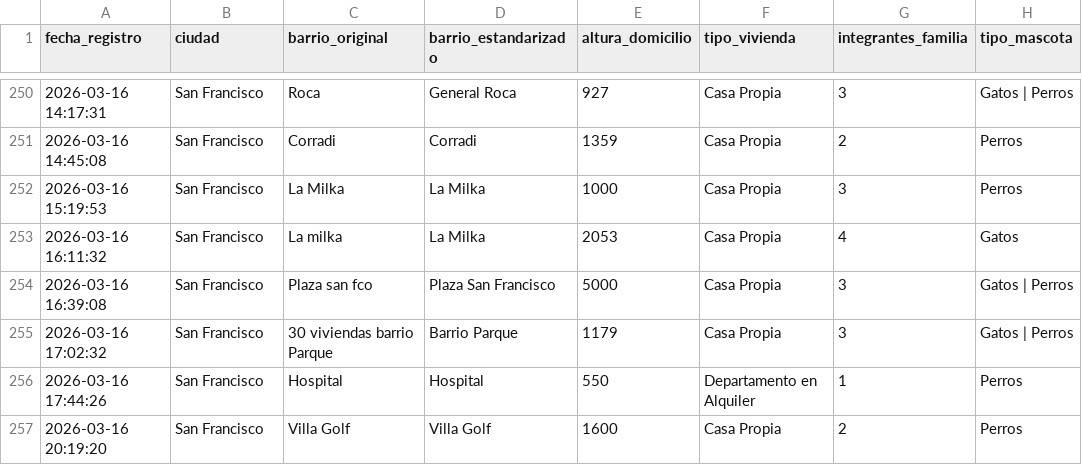
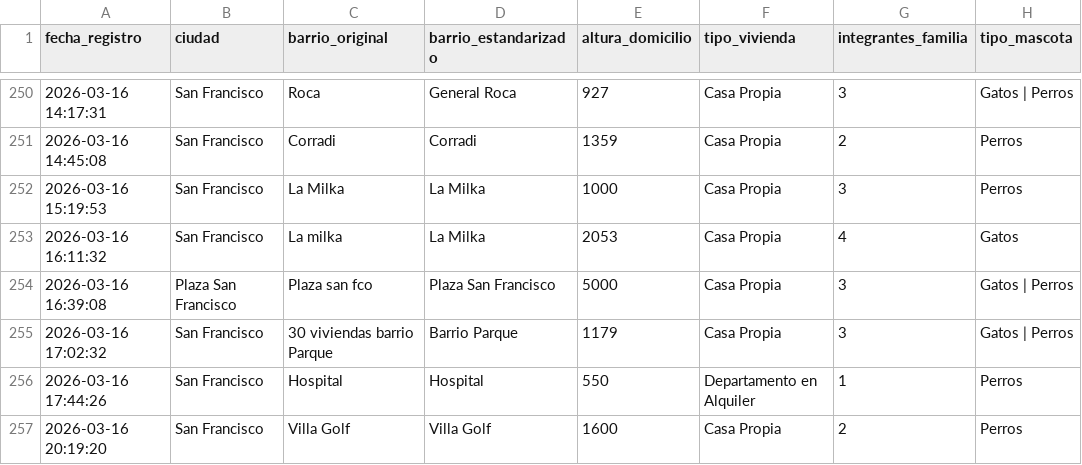
Before and after one commit to IgnacioMaidana7/dashboardVeterinaria, a CSV file: dashboar-backend/Base_Mascotas_estandarizada.csv, drawn as a sheet; only a part is shown, gaps mark what is left out; the diff names each change by its address in the sheet, - before the commit and + after, or states it on an @@ line.

Commit message:
refactor: vista general y salud animal

```diff
--- a/dashboar-backend/Base_Mascotas_estandarizada.csv
+++ b/dashboar-backend/Base_Mascotas_estandarizada.csv
-B254 (ciudad): San Francisco
+B254 (ciudad): Plaza San Francisco
```
Also changed, not shown: 19 other files.
